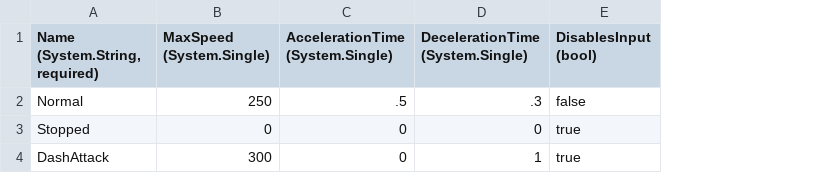
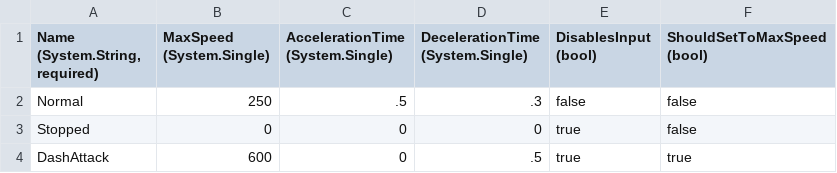
Before and after one commit to vchelaru/RocketBoxers, a CSV file: RocketBoxers/Content/Entities/Player/TopDownValues.csv, drawn as a sheet; the diff names each change by its address in the sheet, - before the commit and + after, or states it on an @@ line.

```diff
--- a/RocketBoxers/Content/Entities/Player/TopDownValues.csv
+++ b/RocketBoxers/Content/Entities/Player/TopDownValues.csv
+column F (ShouldSetToMaxSpeed (bool)), rows 2-4: false | false | true
-B4 (MaxSpeed (System.Single)): 300
+B4 (MaxSpeed (System.Single)): 600
-D4 (DecelerationTime (System.Single)): 1
+D4 (DecelerationTime (System.Single)): .5
```
Also changed, not shown: RocketBoxers/Content/Entities/Player/AttackData.csv, 3 other files.
